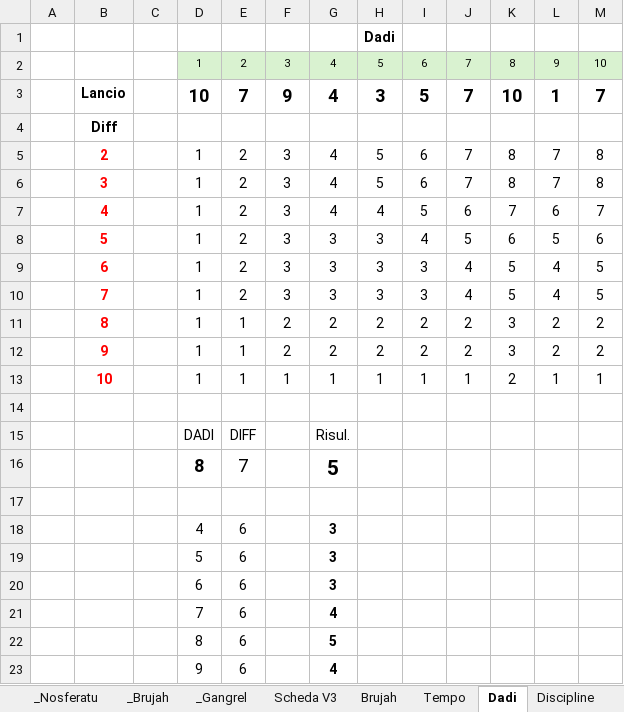
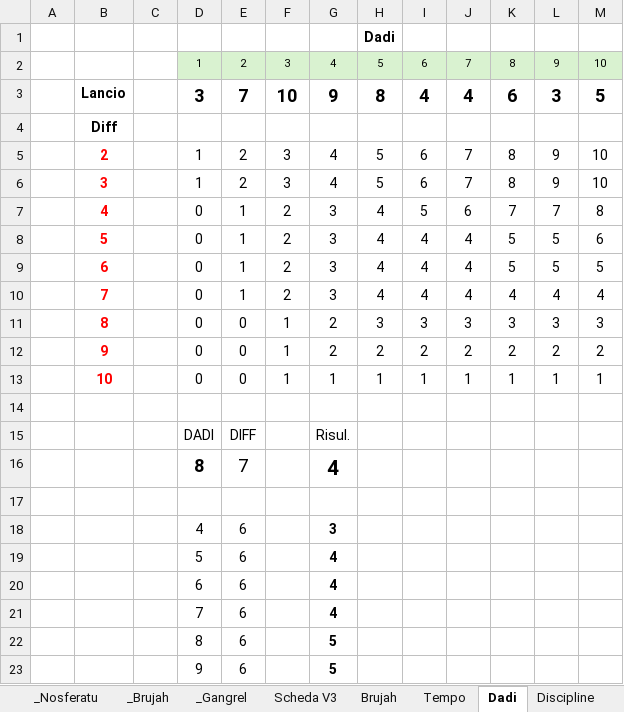
Before and after one commit to Maruga/RPG-Quests, an Excel workbook: Strumenti.xlsx, sheet Dadi, drawn as a sheet; values as stored, in another font and other column widths than the file's, no borders; conditional formats not drawn; removed rows and columns are numbered as before the commit, all else as after; the diff names each change by its address in the sheet, - before the commit and + after, or states it on an @@ line.

```diff
--- a/Strumenti.xlsx (sheet Dadi)
+++ b/Strumenti.xlsx (sheet Dadi)
-row 3:  | Lancio |  | 10 | 7 | 9 | 4 | 3 | 5 | 7 | 10 | 1 | 7
+row 3:  | Lancio |  | 3 | 7 | 10 | 9 | 8 | 4 | 4 | 6 | 3 | 5
-L5:L6: 7
+L5:L6: 9
-M5:M6: 8
+M5:M6: 10
-row 7:  | 4 |  | 1 | 2 | 3 | 4 | 4 | 5 | 6 | 7 | 6 | 7
-row 8:  | 5 |  | 1 | 2 | 3 | 3 | 3 | 4 | 5 | 6 | 5 | 6
-row 9:  | 6 |  | 1 | 2 | 3 | 3 | 3 | 3 | 4 | 5 | 4 | 5
-row 10:  | 7 |  | 1 | 2 | 3 | 3 | 3 | 3 | 4 | 5 | 4 | 5
-row 11:  | 8 |  | 1 | 1 | 2 | 2 | 2 | 2 | 2 | 3 | 2 | 2
+row 7:  | 4 |  | 0 | 1 | 2 | 3 | 4 | 5 | 6 | 7 | 7 | 8
+row 8:  | 5 |  | 0 | 1 | 2 | 3 | 4 | 4 | 4 | 5 | 5 | 6
+row 9:  | 6 |  | 0 | 1 | 2 | 3 | 4 | 4 | 4 | 5 | 5 | 5
+row 10:  | 7 |  | 0 | 1 | 2 | 3 | 4 | 4 | 4 | 4 | 4 | 4
+row 11:  | 8 |  | 0 | 0 | 1 | 2 | 3 | 3 | 3 | 3 | 3 | 3
-D12:D13: 1
+D12:D13: 0
-E12:E13: 1
+E12:E13: 0
-F12: 2
+F12: 1
-K12: 3
+K12: 2
-K13: 2
+K13: 1
-G16: 5
+G16: 4
-G19:G20: 3
+G19:G20: 4
-G23: 4
+G23: 5
```
Also changed, not shown: 19 other files.
